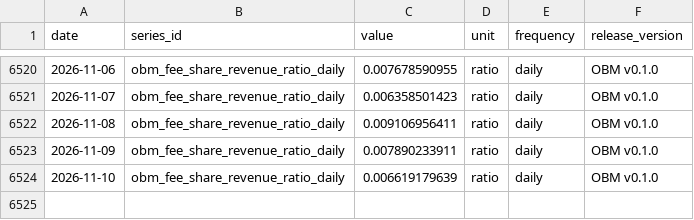
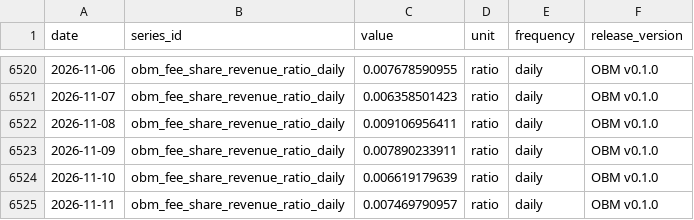
Before and after one commit to diegorllanos/open-bitcoin-metrics, a CSV file: metrics/obm_fee_share_revenue_ratio_daily/obm_fee_share_revenue_ratio_daily.csv, drawn as a sheet; only a part is shown, gaps mark what is left out; the diff names each change by its address in the sheet, - before the commit and + after, or states it on an @@ line.

```diff
--- a/metrics/obm_fee_share_revenue_ratio_daily/obm_fee_share_revenue_ratio_daily.csv
+++ b/metrics/obm_fee_share_revenue_ratio_daily/obm_fee_share_revenue_ratio_daily.csv
+row 6525: 2026-11-11 | obm_fee_share_revenue_ratio_daily | 0.007469790957 | ratio | daily | OBM v0.1.0
```
Also changed, not shown: metrics/obm_difficulty_eod_daily/obm_difficulty_eod_daily.csv, metrics/obm_est7d_hashrate_ehs_daily/obm_est7d_hashrate_ehs_daily.csv, 43 other files.
